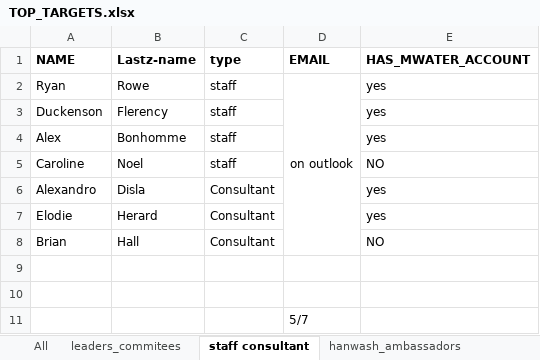
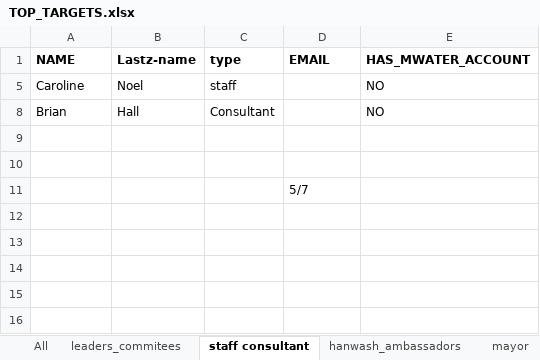
Before and after one commit to AD0791/Hanwash.mwater.dev, an Excel workbook: task/TOP_TARGETS.xlsx, sheet staff consultant, drawn as a sheet; values as stored, in another font and other column widths than the file's, no borders; the diff names each change by its address in the sheet, - before the commit and + after, or states it on an @@ line.

```diff
--- a/task/TOP_TARGETS.xlsx (sheet staff consultant)
+++ b/task/TOP_TARGETS.xlsx (sheet staff consultant)
+sheet tab: mayor
@@ row 2 hidden: Ryan | Rowe | staff | on outlook | yes @@
@@ row 3 hidden: Duckenson | Flerency | staff |  | yes @@
@@ row 4 hidden: Alex | Bonhomme | staff |  | yes @@
@@ row 6 hidden: Alexandro | Disla | Consultant |  | yes @@
@@ row 7 hidden: Elodie | Herard | Consultant |  | yes @@
```
Also changed, not shown: sheet leaders_commitees, sheet Project_teams, sheet hanwash_ambassadors, hidden cells, task/contacts_training_session.xlsx.
